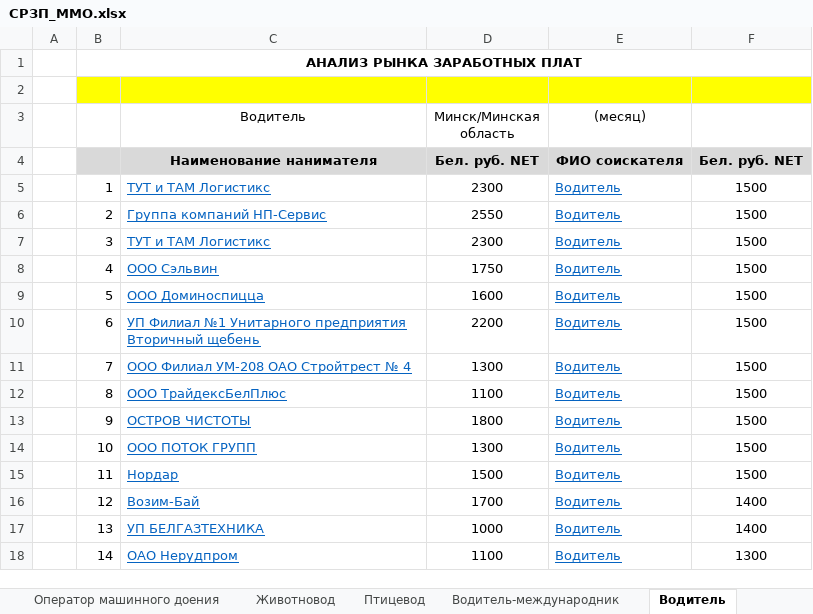
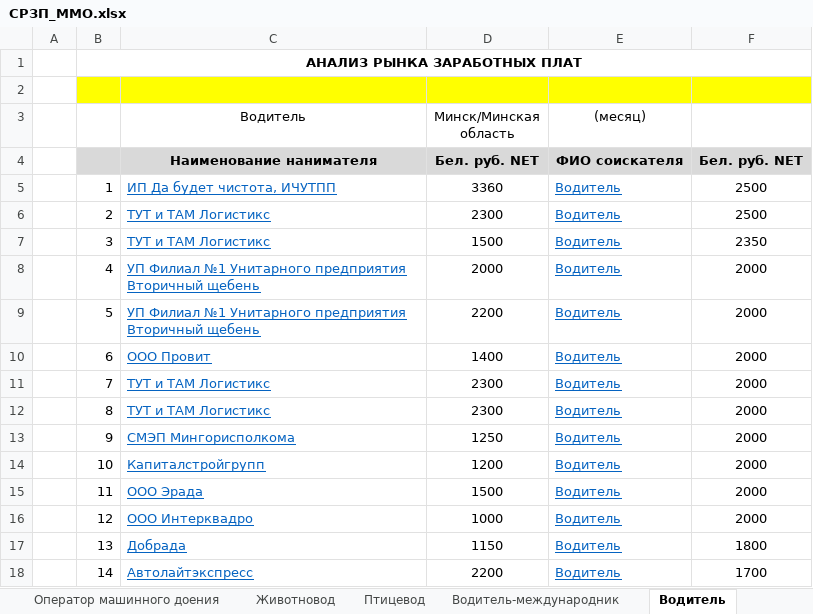
Before and after one commit to o-bashmak/SearchTheNetVac-2, an Excel workbook: Data/Output/СРЗП_MMO.xlsx, sheet Водитель, drawn as a sheet; only a part is shown; values as stored, in another font and other column widths than the file's, no borders; the diff covers the shown part only; the diff names each change by its address in the sheet, - before the commit and + after, or states it on an @@ line.

```diff
--- a/Data/Output/СРЗП_MMO.xlsx (sheet Водитель)
+++ b/Data/Output/СРЗП_MMO.xlsx (sheet Водитель)
-C5 (Водитель): ТУТ и ТАМ Логистикс
+C5 (Водитель): ИП Да будет чистота, ИЧУТПП
-D5 (Минск/Минская область): 2300
+D5 (Минск/Минская область): 3360
-F5:F6: 1500
+F5:F6: 2500
-C6 (Водитель): Группа компаний НП-Сервис
+C6 (Водитель): ТУТ и ТАМ Логистикс
-D6 (Минск/Минская область): 2550
+D6 (Минск/Минская область): 2300
-D7 (Минск/Минская область): 2300
+D7 (Минск/Минская область): 1500
-F7: 1500
+F7: 2350
-C8 (Водитель): ООО Сэльвин
+C8 (Водитель): УП Филиал №1 Унитарного предприятия Вторичный щебень
-D8 (Минск/Минская область): 1750
+D8 (Минск/Минская область): 2000
-F8:F15: 1500
+F8:F15: 2000
-C9 (Водитель): ООО Доминоспицца
+C9 (Водитель): УП Филиал №1 Унитарного предприятия Вторичный щебень
-D9 (Минск/Минская область): 1600
+D9 (Минск/Минская область): 2200
-C10 (Водитель): УП Филиал №1 Унитарного предприятия Вторичный щебень
+C10 (Водитель): ООО Провит
-D10 (Минск/Минская область): 2200
+D10 (Минск/Минская область): 1400
-C11 (Водитель): ООО Филиал УМ-208 ОАО Стройтрест № 4
+C11 (Водитель): ТУТ и ТАМ Логистикс
-D11 (Минск/Минская область): 1300
+D11 (Минск/Минская область): 2300
-C12 (Водитель): ООО ТрайдексБелПлюс
+C12 (Водитель): ТУТ и ТАМ Логистикс
-D12 (Минск/Минская область): 1100
+D12 (Минск/Минская область): 2300
-C13 (Водитель): ОСТРОВ ЧИСТОТЫ
+C13 (Водитель): СМЭП Мингорисполкома
-D13 (Минск/Минская область): 1800
+D13 (Минск/Минская область): 1250
-C14 (Водитель): ООО ПОТОК ГРУПП
+C14 (Водитель): Капиталстройгрупп
-D14 (Минск/Минская область): 1300
+D14 (Минск/Минская область): 1200
-C15 (Водитель): Нордар
+C15 (Водитель): ООО Эрада
-C16 (Водитель): Возим-Бай
+C16 (Водитель): ООО Интерквадро
-D16 (Минск/Минская область): 1700
+D16 (Минск/Минская область): 1000
-F16: 1400
+F16: 2000
-C17 (Водитель): УП БЕЛГАЗТЕХНИКА
+C17 (Водитель): Добрада
-D17 (Минск/Минская область): 1000
+D17 (Минск/Минская область): 1150
-F17: 1400
+F17: 1800
-C18 (Водитель): ОАО Нерудпром
+C18 (Водитель): Автолайтэкспресс
-D18 (Минск/Минская область): 1100
+D18 (Минск/Минская область): 2200
-F18: 1300
+F18: 1700
```
Also changed, not shown: 4 added rows, 4 removed rows, 71 edited cells and cell formats elsewhere in this sheet, sheet Водитель-международник, sheet Изготовитель полуфабрикатов, sheet Животновод, sheet Оператор машинного доения, formulas that keep their value, charts or pictures, Data/Config.xlsx, Data/Output/СРЗП_Mog.xlsx, 11 other files.
